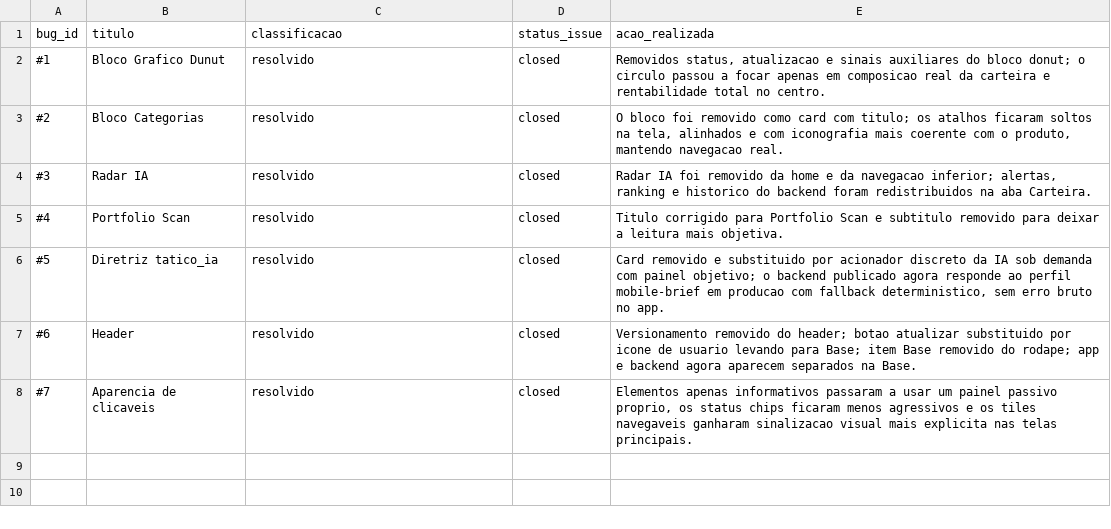
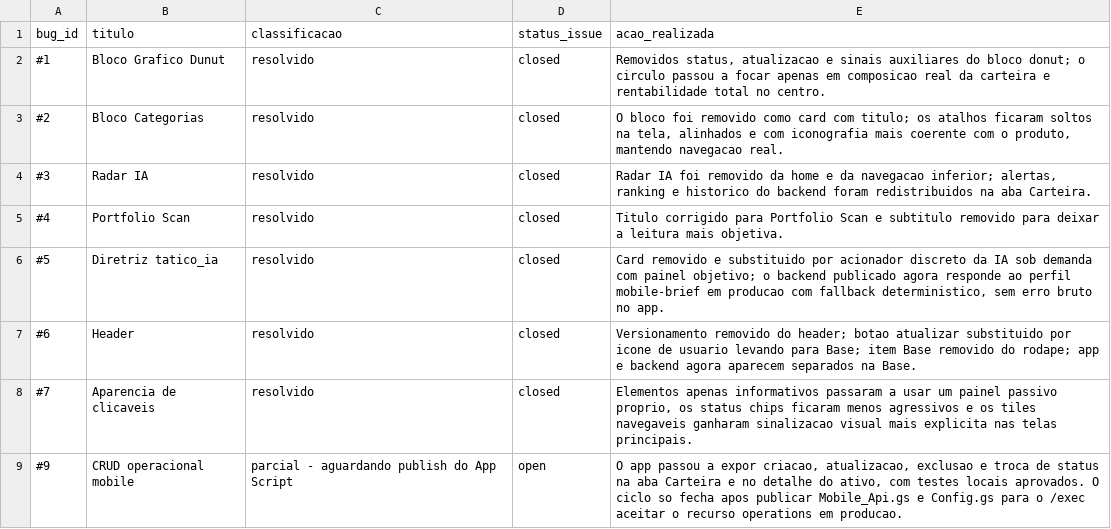
Before and after one commit to serealdemanga/Esquilo-Invest-2.0, a CSV file: docs/functional/mobile_bug_fix_report_2026-03-28.csv, drawn as a sheet.

Commit message:
Enable mobile operational CRUD flows

```diff
--- a/docs/functional/mobile_bug_fix_report_2026-03-28.csv
+++ b/docs/functional/mobile_bug_fix_report_2026-03-28.csv
@@ -8 +8,2 @@ bug_id,titulo,classificacao,status_issue,acao_realizada
 #7,Aparencia de clicaveis,resolvido,closed,"Elementos apenas informativos passaram a usar um painel passivo proprio, os status chips ficaram menos agressivos e os tiles navegaveis ganharam sinalizacao visual mais explicita nas telas principais."
+#9,CRUD operacional mobile,parcial - aguardando publish do App Script,open,"O app passou a expor criacao, atualizacao, exclusao e troca de status na aba Carteira e no detalhe do ativo, com testes locais aprovados. O ciclo so fecha apos publicar Mobile_Api.gs e Config.gs para o /exec aceitar o recurso operations em producao."
```
Also changed, not shown: 15 other files.
